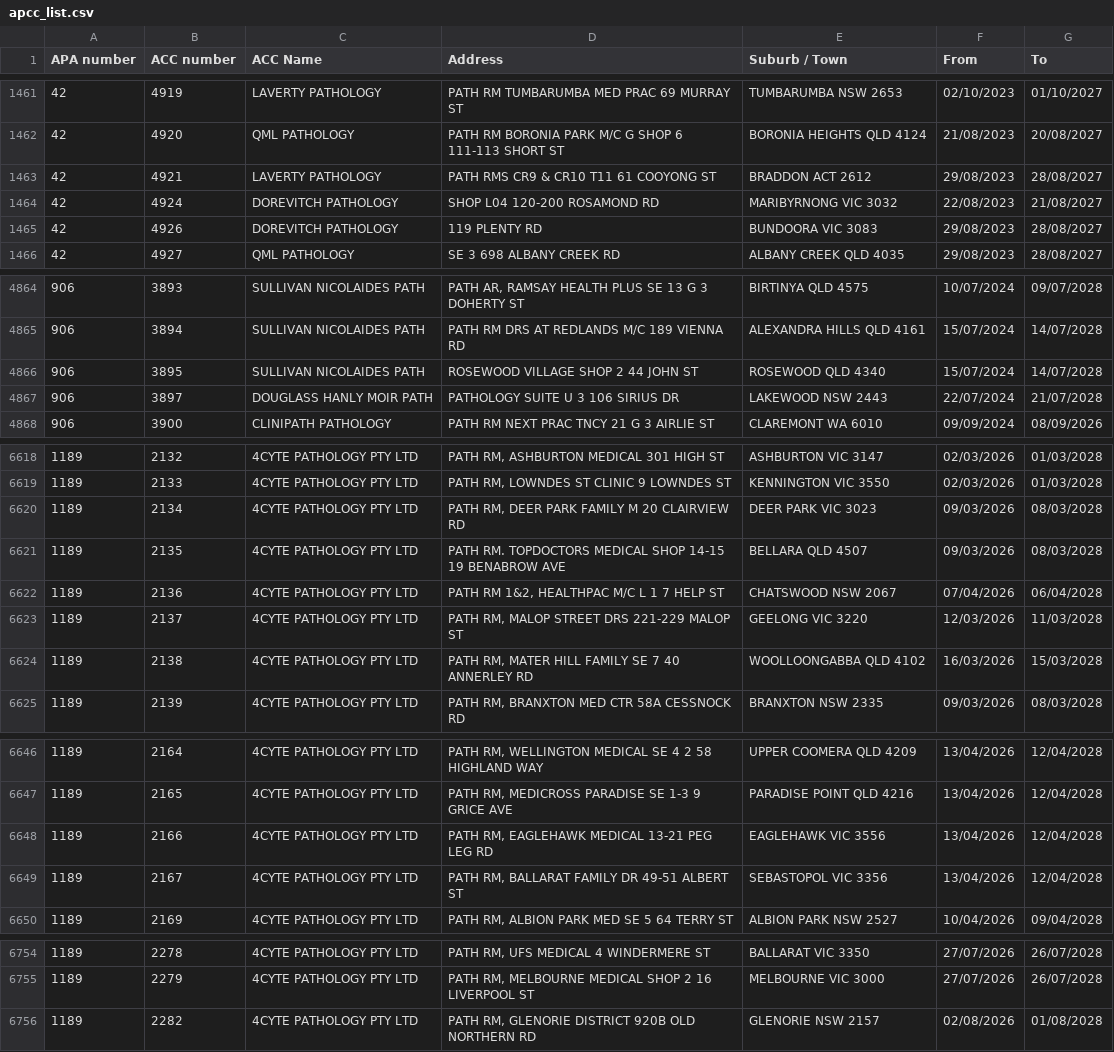
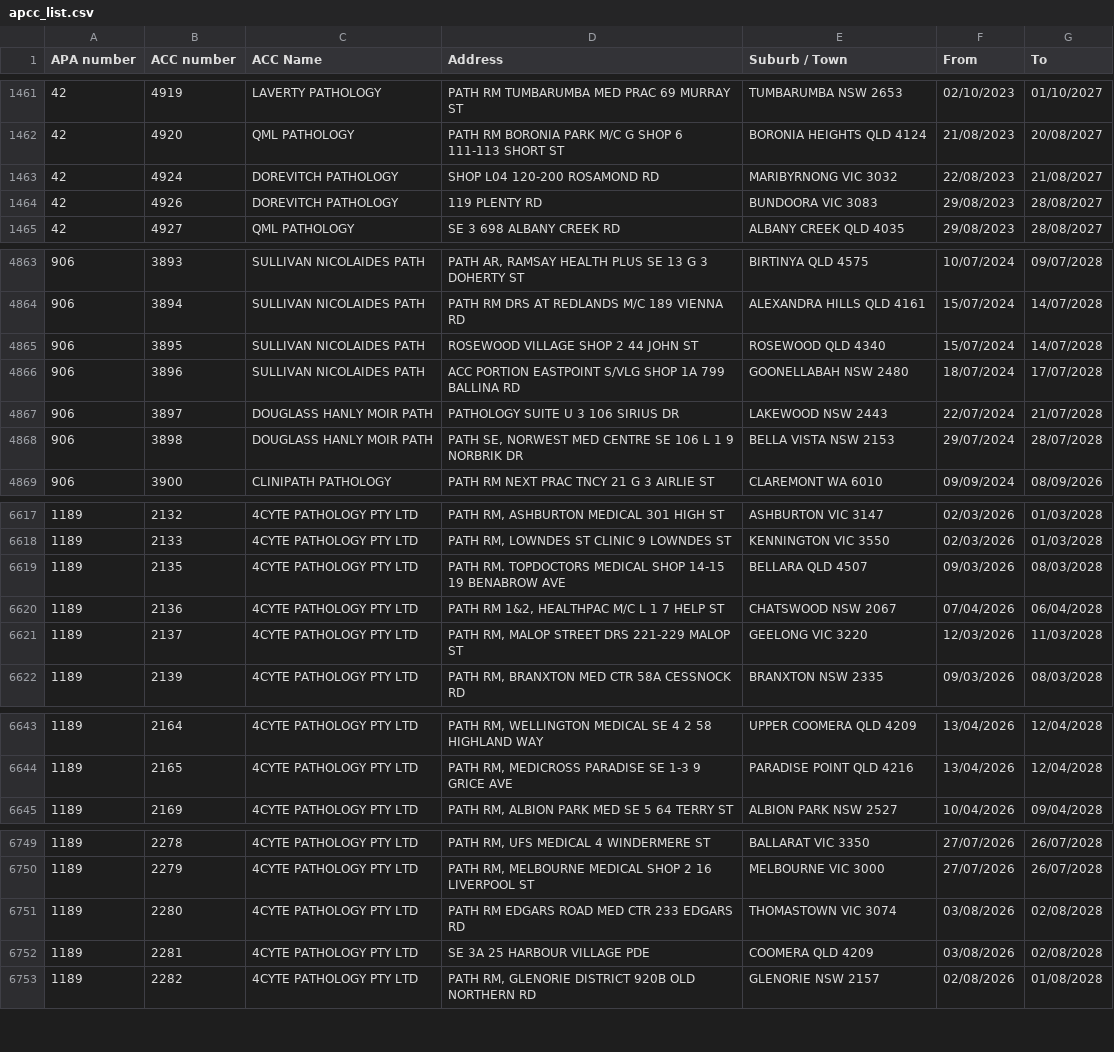
Before and after one commit to nwbort/apcc, a CSV file: apcc_list.csv, drawn as a sheet; only a part is shown, gaps mark what is left out; removed rows and columns are numbered as before the commit, all else as after; the diff covers the shown part only; the diff names each change by its address in the sheet, - before the commit and + after, or states it on an @@ line.

```diff
--- a/apcc_list.csv
+++ b/apcc_list.csv
-row 1463: 42 | 4921 | LAVERTY PATHOLOGY | PATH RMS CR9 & CR10 T11 61 COOYONG ST | BRADDON ACT 2612 | 29/08/2023 | 28/08/2027
+row 4866: 906 | 3896 | SULLIVAN NICOLAIDES PATH | ACC PORTION EASTPOINT S/VLG SHOP 1A 799 BALLINA RD | GOONELLABAH NSW 2480 | 18/07/2024 | 17/07/2028
+row 4868: 906 | 3898 | DOUGLASS HANLY MOIR PATH | PATH SE, NORWEST MED CENTRE SE 106 L 1 9 NORBRIK DR | BELLA VISTA NSW 2153 | 29/07/2024 | 28/07/2028
-row 6620: 1189 | 2134 | 4CYTE PATHOLOGY PTY LTD | PATH RM, DEER PARK FAMILY M 20 CLAIRVIEW RD | DEER PARK VIC 3023 | 09/03/2026 | 08/03/2028
-row 6624: 1189 | 2138 | 4CYTE PATHOLOGY PTY LTD | PATH RM, MATER HILL FAMILY SE 7 40 ANNERLEY RD | WOOLLOONGABBA QLD 4102 | 16/03/2026 | 15/03/2028
-row 6648: 1189 | 2166 | 4CYTE PATHOLOGY PTY LTD | PATH RM, EAGLEHAWK MEDICAL 13-21 PEG LEG RD | EAGLEHAWK VIC 3556 | 13/04/2026 | 12/04/2028
-row 6649: 1189 | 2167 | 4CYTE PATHOLOGY PTY LTD | PATH RM, BALLARAT FAMILY DR 49-51 ALBERT ST | SEBASTOPOL VIC 3356 | 13/04/2026 | 12/04/2028
+row 6751: 1189 | 2280 | 4CYTE PATHOLOGY PTY LTD | PATH RM EDGARS ROAD MED CTR 233 EDGARS RD | THOMASTOWN VIC 3074 | 03/08/2026 | 02/08/2028
+row 6752: 1189 | 2281 | 4CYTE PATHOLOGY PTY LTD | SE 3A 25 HARBOUR VILLAGE PDE | COOMERA QLD 4209 | 03/08/2026 | 02/08/2028
```
Also changed, not shown: 1 added row, 4 removed rows and 8 edited cells elsewhere in this file.
